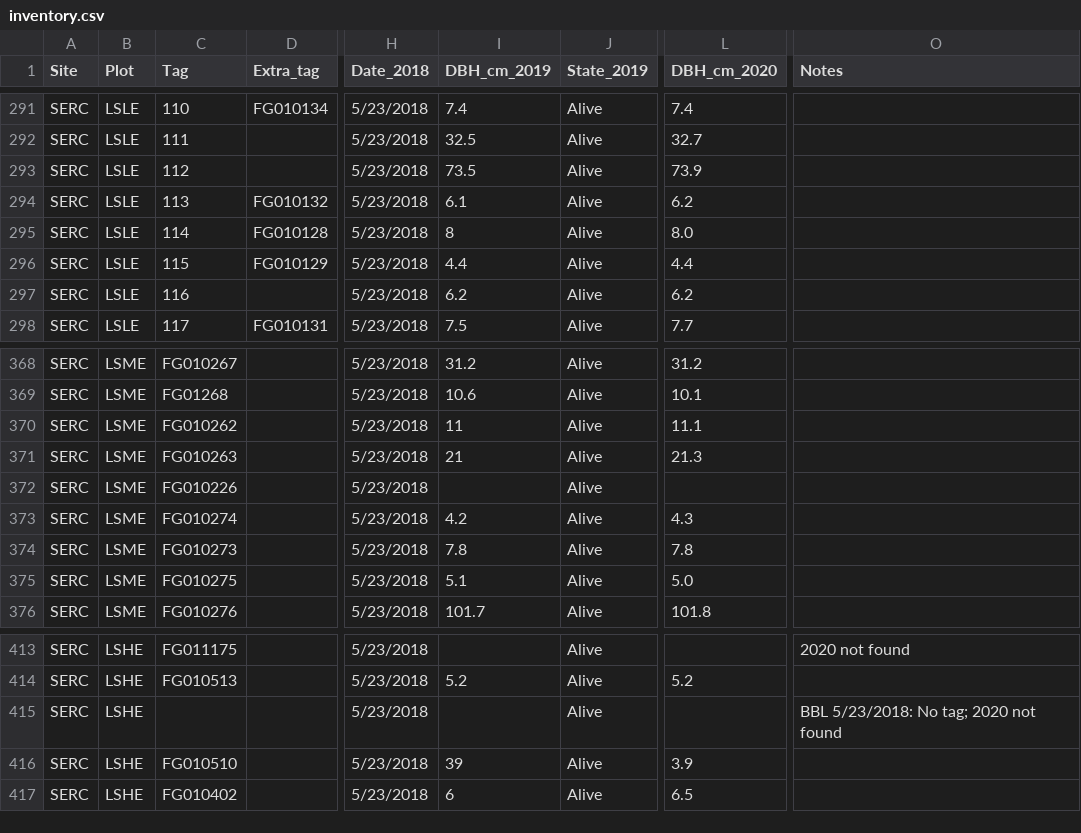
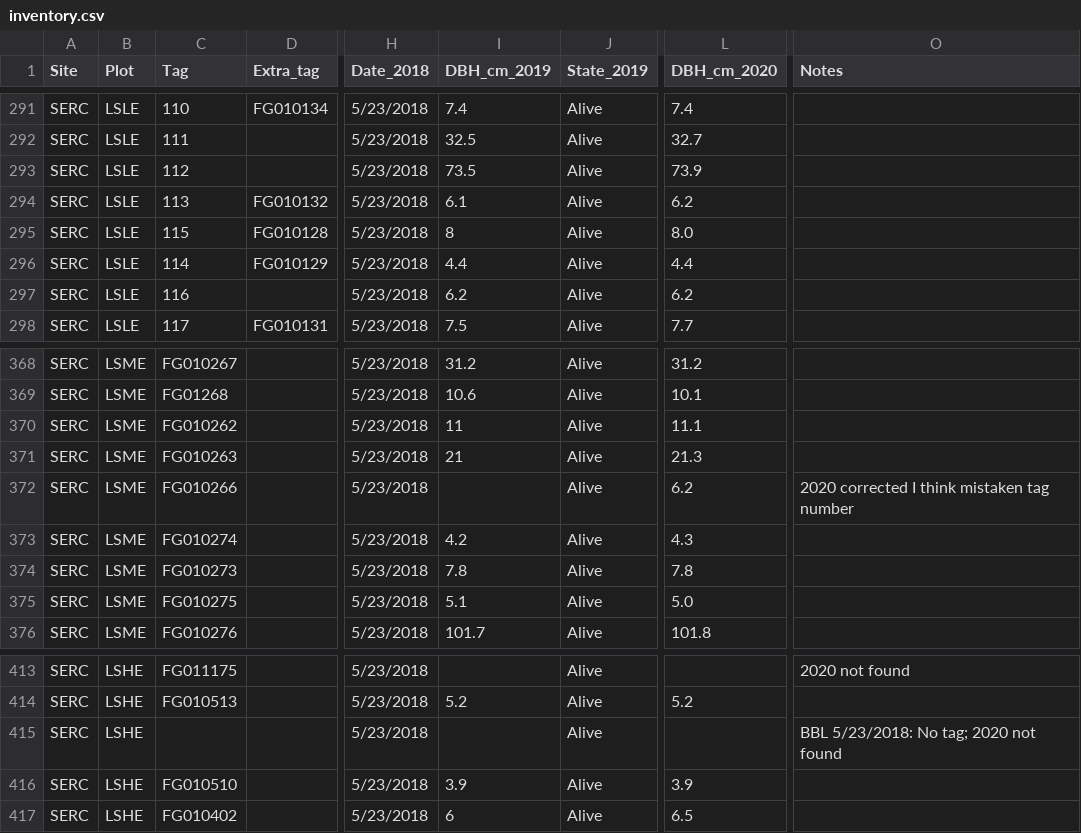
Before and after one commit to PNNL-PREMIS/PREMIS-ghg, a CSV file: inventory_data/inventory.csv, drawn as a sheet; only a part is shown, gaps mark what is left out; the diff names each change by its address in the sheet, - before the commit and + after, or states it on an @@ line.

Commit message:
Fix problems in previous years' data

```diff
--- a/inventory_data/inventory.csv
+++ b/inventory_data/inventory.csv
-C295 (Tag): 114
+C295 (Tag): 115
-C296 (Tag): 115
+C296 (Tag): 114
-C372 (Tag): FG010226
+C372 (Tag): FG010266
-L372 (DBH_cm_2020): (empty)
+L372 (DBH_cm_2020): 6.2
-O372 (Notes): (empty)
+O372 (Notes): 2020 corrected I think mistaken tag number
-I416 (DBH_cm_2019): 39
+I416 (DBH_cm_2019): 3.9
```
